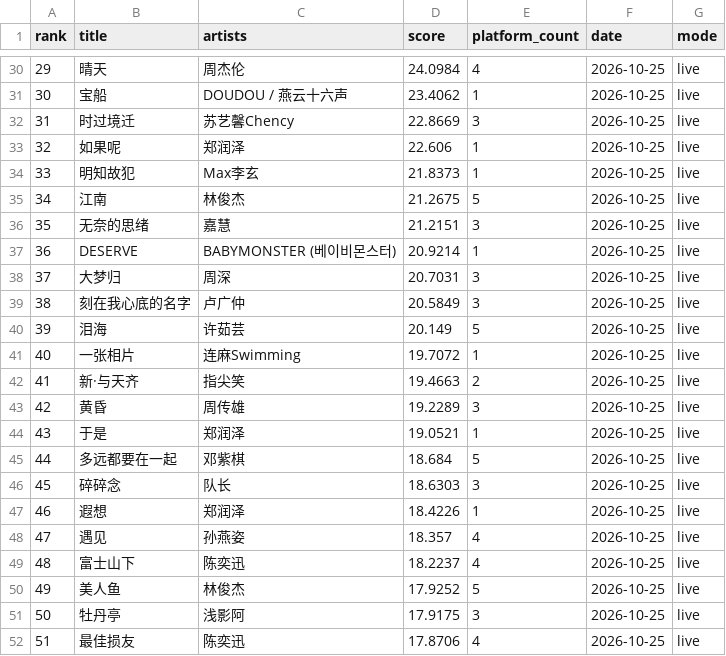
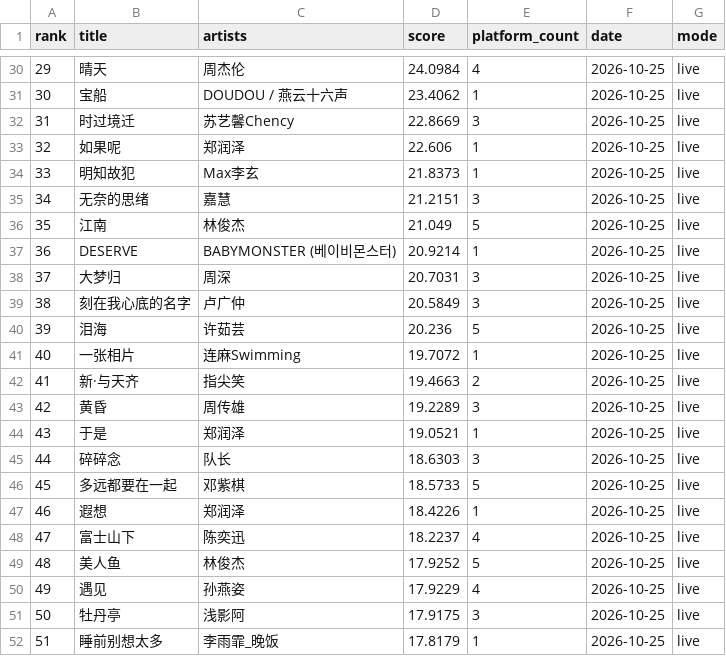
Before and after one commit to arnoldhao/resonance, a CSV file: dist/data/latest.csv, drawn as a sheet; only a part is shown, gaps mark what is left out; the diff covers the shown part only.

```diff
--- a/dist/data/latest.csv
+++ b/dist/data/latest.csv
@@ -34,4 +34,4 @@
 "33","明知故犯","Max李玄","21.8373","1","2026-10-25","live"
-"34","江南","林俊杰","21.2675","5","2026-10-25","live"
-"35","无奈的思绪","嘉慧","21.2151","3","2026-10-25","live"
+"34","无奈的思绪","嘉慧","21.2151","3","2026-10-25","live"
+"35","江南","林俊杰","21.049","5","2026-10-25","live"
 "36","DESERVE","BABYMONSTER (베이비몬스터)","20.9214","1","2026-10-25","live"
@@ -39,3 +39,3 @@
 "38","刻在我心底的名字","卢广仲","20.5849","3","2026-10-25","live"
-"39","泪海","许茹芸","20.149","5","2026-10-25","live"
+"39","泪海","许茹芸","20.236","5","2026-10-25","live"
 "40","一张相片","连麻Swimming","19.7072","1","2026-10-25","live"
@@ -44,9 +44,9 @@
 "43","于是","郑润泽","19.0521","1","2026-10-25","live"
-"44","多远都要在一起","邓紫棋","18.684","5","2026-10-25","live"
-"45","碎碎念","队长","18.6303","3","2026-10-25","live"
+"44","碎碎念","队长","18.6303","3","2026-10-25","live"
+"45","多远都要在一起","邓紫棋","18.5733","5","2026-10-25","live"
 "46","遐想","郑润泽","18.4226","1","2026-10-25","live"
-"47","遇见","孙燕姿","18.357","4","2026-10-25","live"
-"48","富士山下","陈奕迅","18.2237","4","2026-10-25","live"
-"49","美人鱼","林俊杰","17.9252","5","2026-10-25","live"
+"47","富士山下","陈奕迅","18.2237","4","2026-10-25","live"
+"48","美人鱼","林俊杰","17.9252","5","2026-10-25","live"
+"49","遇见","孙燕姿","17.9229","4","2026-10-25","live"
 "50","牡丹亭","浅影阿","17.9175","3","2026-10-25","live"
-"51","最佳损友","陈奕迅","17.8706","4","2026-10-25","live"
+"51","睡前别想太多","李雨霏_晚饭","17.8179","1","2026-10-25","live"
```
Also changed, not shown: 78 edited cells elsewhere in this file, 48 other files.
